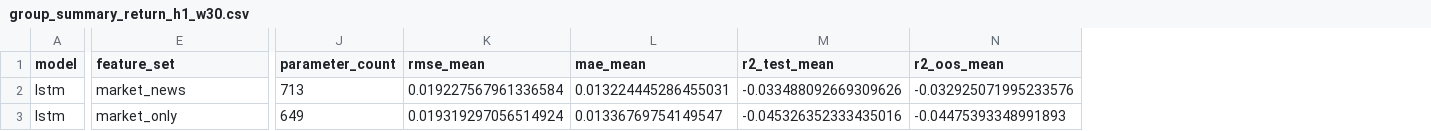
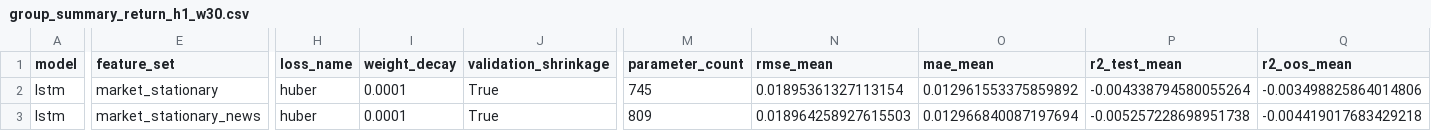
Before and after one commit to xuankhoaa/nckh-2027, a CSV file: results/group_summary_return_h1_w30.csv, drawn as a sheet; only a part is shown, gaps mark what is left out; addresses are those after the commit; the diff covers the shown part only; the diff names each change by its address in the sheet, - before the commit and + after, or states it on an @@ line.

```diff
--- a/results/group_summary_return_h1_w30.csv
+++ b/results/group_summary_return_h1_w30.csv
+column H (loss_name), rows 2-3: huber | huber
+column I (weight_decay), rows 2-3: 0.0001 | 0.0001
+column J (validation_shrinkage), rows 2-3: True | True
-E2 (feature_set): market_news
+E2 (feature_set): market_stationary
-M2 (parameter_count): 713
+M2 (parameter_count): 745
-N2 (rmse_mean): 0.019227567961336584
+N2 (rmse_mean): 0.01895361327113154
-O2 (mae_mean): 0.013224445286455031
+O2 (mae_mean): 0.012961553375859892
-P2 (r2_test_mean): -0.033488092669309626
+P2 (r2_test_mean): -0.004338794580055264
-Q2 (r2_oos_mean): -0.032925071995233576
+Q2 (r2_oos_mean): -0.003498825864014806
-E3 (feature_set): market_only
+E3 (feature_set): market_stationary_news
-M3 (parameter_count): 649
+M3 (parameter_count): 809
-N3 (rmse_mean): 0.019319297056514924
+N3 (rmse_mean): 0.018964258927615503
-O3 (mae_mean): 0.01336769754149547
+O3 (mae_mean): 0.012966840087197694
-P3 (r2_test_mean): -0.045326352333435016
+P3 (r2_test_mean): -0.005257228698951738
-Q3 (r2_oos_mean): -0.04475393348991893
+Q3 (r2_oos_mean): -0.004419017683429218
```
Also changed, not shown: 2 added rows and 64 edited cells elsewhere in this file, results/group_summary_volatility_h5_w30.csv, results/per_ticker_summary_return_h1_w30.csv, 35 other files.
